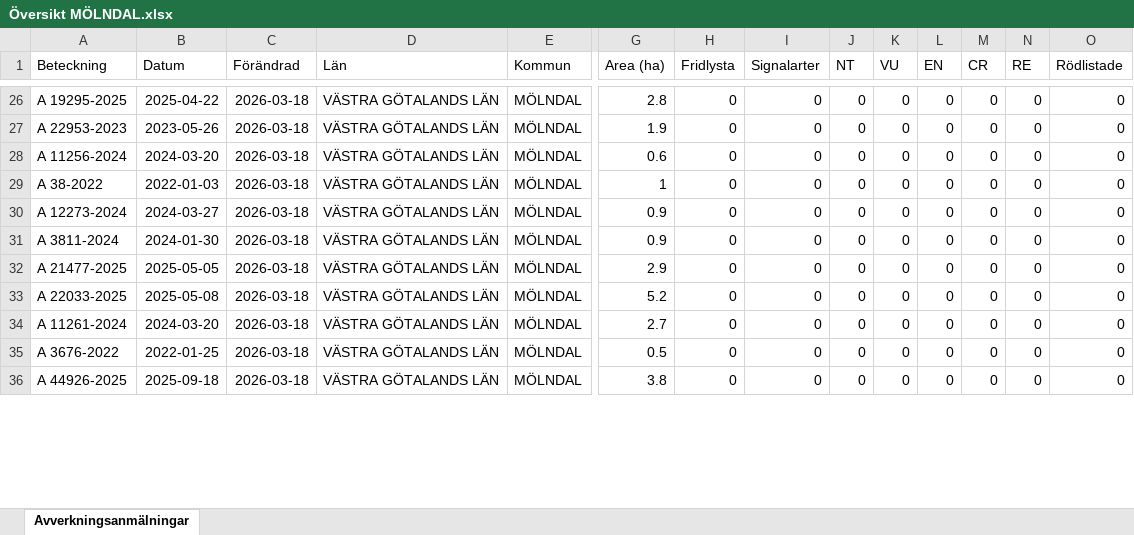
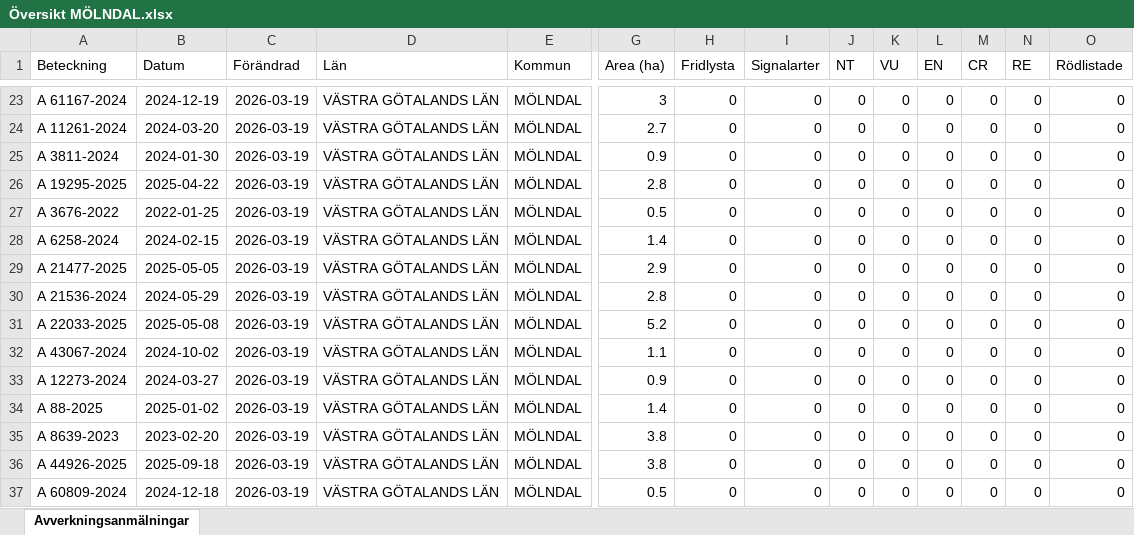
Before and after one commit to klasma/Logging_1481, an Excel workbook: Översikt MÖLNDAL.xlsx, sheet Avverkningsanmälningar, drawn as a sheet; only a part is shown, gaps mark what is left out; values as stored, in another font and other column widths than the file's, no borders; addresses are those after the commit; rows hold the shown columns only; the diff covers the shown part only; the diff names each change by its address in the sheet, - before the commit and + after, or states it on an @@ line.

```diff
--- a/Översikt MÖLNDAL.xlsx (sheet Avverkningsanmälningar)
+++ b/Översikt MÖLNDAL.xlsx (sheet Avverkningsanmälningar)
-A23 (Beteckning): A 19295-2025
+A23 (Beteckning): A 61167-2024
-B23 (Datum): 2025-04-22
+B23 (Datum): 2024-12-19
-C23:C29 (Förändrad): 2026-03-18
+C23:C29 (Förändrad): 2026-03-19
-G23 (Area (ha)): 2.8
+G23 (Area (ha)): 3
-A24 (Beteckning): A 22953-2023
+A24 (Beteckning): A 11261-2024
-B24 (Datum): 2023-05-26
+B24 (Datum): 2024-03-20
-G24 (Area (ha)): 1.9
+G24 (Area (ha)): 2.7
-A25 (Beteckning): A 11256-2024
+A25 (Beteckning): A 3811-2024
-B25 (Datum): 2024-03-20
+B25 (Datum): 2024-01-30
-G25 (Area (ha)): 0.6
+G25 (Area (ha)): 0.9
-A26 (Beteckning): A 38-2022
+A26 (Beteckning): A 19295-2025
-B26 (Datum): 2022-01-03
+B26 (Datum): 2025-04-22
-G26 (Area (ha)): 1
+G26 (Area (ha)): 2.8
-A27 (Beteckning): A 12273-2024
+A27 (Beteckning): A 3676-2022
-B27 (Datum): 2024-03-27
+B27 (Datum): 2022-01-25
-G27 (Area (ha)): 0.9
+G27 (Area (ha)): 0.5
-A28 (Beteckning): A 3811-2024
+A28 (Beteckning): A 6258-2024
-B28 (Datum): 2024-01-30
+B28 (Datum): 2024-02-15
-G28 (Area (ha)): 0.9
+G28 (Area (ha)): 1.4
+row 30: A 21536-2024 | 2024-05-29 | 2026-03-19 | VÄSTRA GÖTALANDS LÄN | MÖLNDAL | 2.8 | 0 | 0 | 0 | 0 | 0 | 0 | 0 | 0
-C31 (Förändrad): 2026-03-18
+C31 (Förändrad): 2026-03-19
+row 32: A 43067-2024 | 2024-10-02 | 2026-03-19 | VÄSTRA GÖTALANDS LÄN | MÖLNDAL | 1.1 | 0 | 0 | 0 | 0 | 0 | 0 | 0 | 0
-A33 (Beteckning): A 11261-2024
+A33 (Beteckning): A 12273-2024
-B33 (Datum): 2024-03-20
+B33 (Datum): 2024-03-27
-C33:C34 (Förändrad): 2026-03-18
+C33:C34 (Förändrad): 2026-03-19
-G33 (Area (ha)): 2.7
+G33 (Area (ha)): 0.9
-A34 (Beteckning): A 3676-2022
+A34 (Beteckning): A 88-2025
-B34 (Datum): 2022-01-25
+B34 (Datum): 2025-01-02
-G34 (Area (ha)): 0.5
+G34 (Area (ha)): 1.4
+row 35: A 8639-2023 | 2023-02-20 | 2026-03-19 | VÄSTRA GÖTALANDS LÄN | MÖLNDAL | 3.8 | 0 | 0 | 0 | 0 | 0 | 0 | 0 | 0
-C36 (Förändrad): 2026-03-18
+C36 (Förändrad): 2026-03-19
+row 37: A 60809-2024 | 2024-12-18 | 2026-03-19 | VÄSTRA GÖTALANDS LÄN | MÖLNDAL | 0.5 | 0 | 0 | 0 | 0 | 0 | 0 | 0 | 0
```
Also changed, not shown: 4 added rows, 8 removed rows and 54 edited cells elsewhere in this sheet, artfynd/A 21759-2021 artfynd.xlsx, artfynd/A 2842-2025 artfynd.xlsx, 37 other files.
